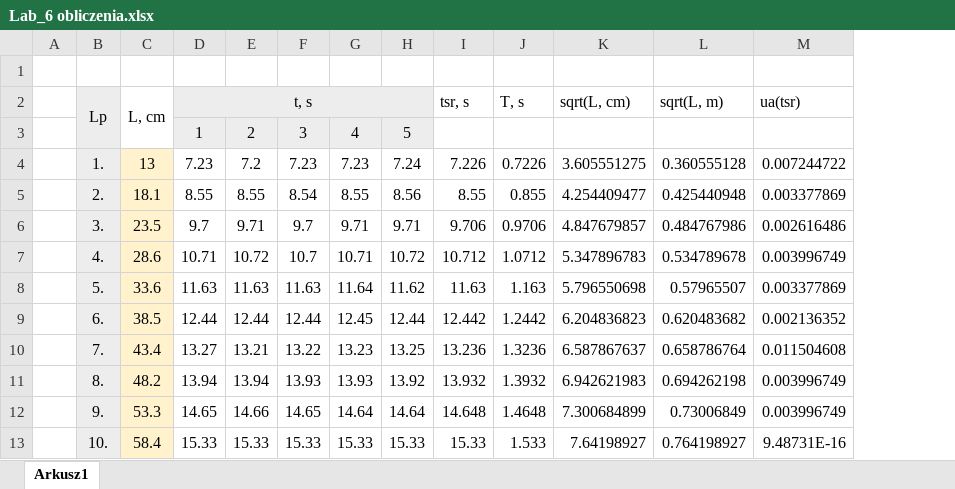
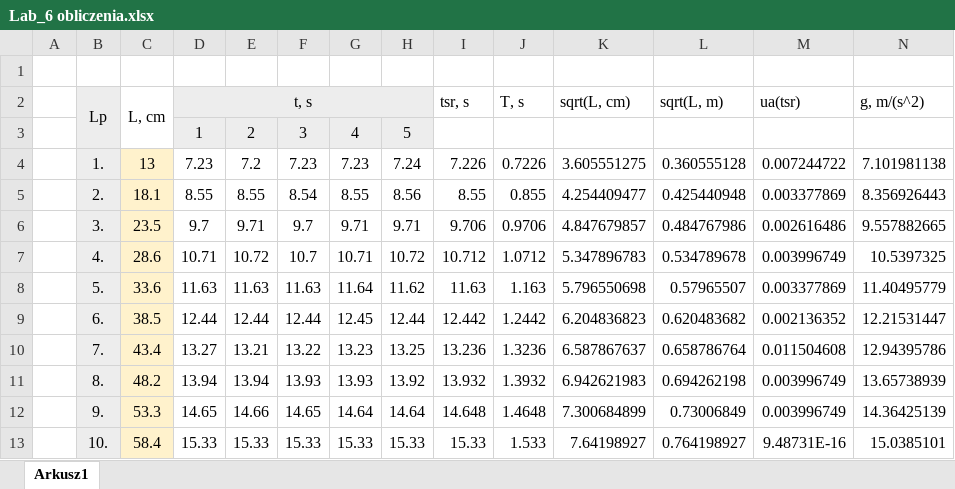
Before and after one commit to karlikp/physical_reports, an Excel workbook: Our_Labs/Lab_6/Lab_6 obliczenia.xlsx, sheet Arkusz1, drawn as a sheet; values as stored, in another font and other column widths than the file's, no borders; the diff names each change by its address in the sheet, - before the commit and + after, or states it on an @@ line.

Commit message:
lab_6 obliczenia

```diff
--- a/Our_Labs/Lab_6/Lab_6 obliczenia.xlsx (sheet Arkusz1)
+++ b/Our_Labs/Lab_6/Lab_6 obliczenia.xlsx (sheet Arkusz1)
+column N (g, m/(s^2)), rows 4-13: 7.101981138 | 8.356926443 | 9.557882665 | 10.5397325 | 11.40495779 | 12.21531447 | 12.94395786 | 13.65738939 | 14.36425139 | 15.0385101
```
